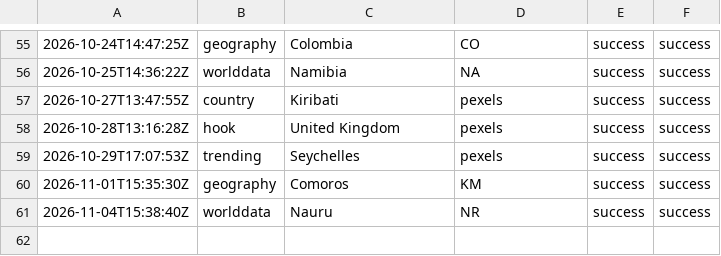
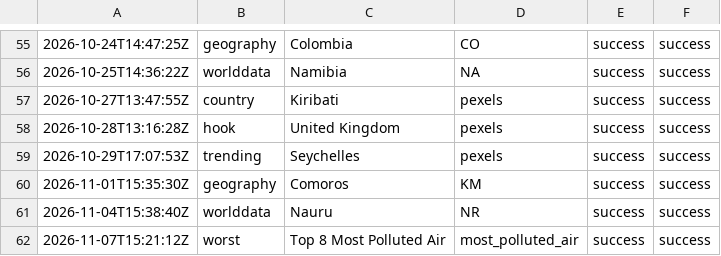
Before and after one commit to oceanfarm1992-design/Countries-Video-Flows, a CSV file: logs/history_rotating.csv, drawn as a sheet; only a part is shown, gaps mark what is left out; the diff names each change by its address in the sheet, - before the commit and + after, or states it on an @@ line.

```diff
--- a/logs/history_rotating.csv
+++ b/logs/history_rotating.csv
+row 62: 2026-11-07T15:21:12Z | worst | Top 8 Most Polluted Air | most_polluted_air | success | success
```
Also changed, not shown: 1 other file.
